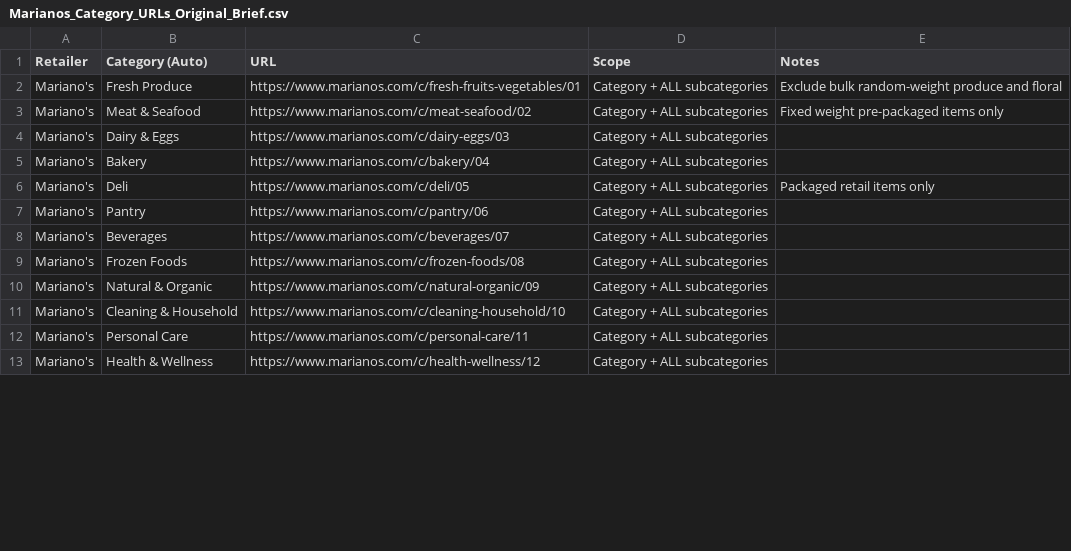
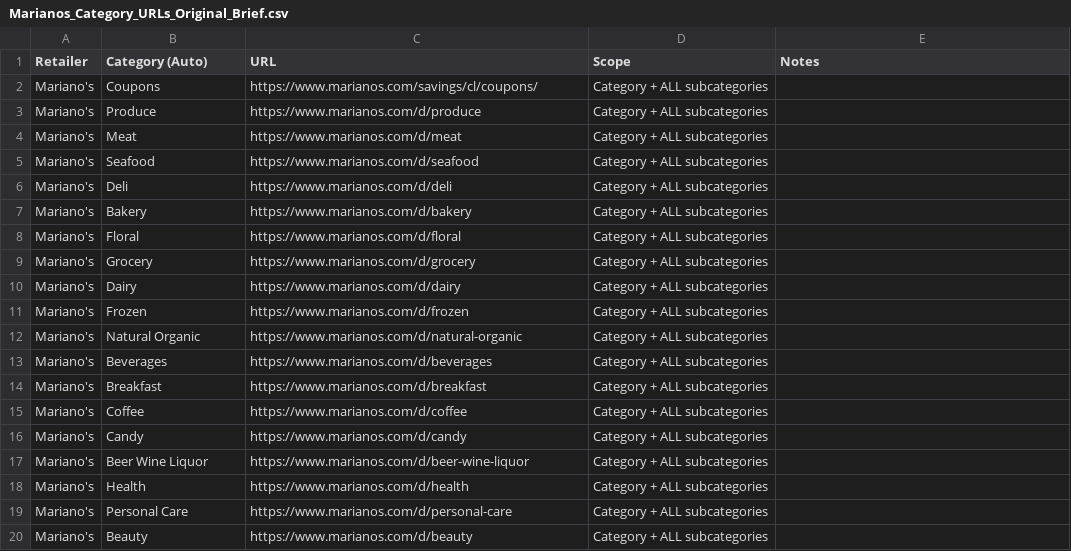
Before and after one commit to sohel369/Mariano-s-Scraper-For-Azure-Environment, a CSV file: data/input/Marianos_Category_URLs_Original_Brief.csv, drawn as a sheet; only a part is shown; the diff covers the shown part only.

Commit message:
Reconcile exact 28 buyer brief category CSV rows, update route mapping audit and dynamic gate proof

```diff
--- a/data/input/Marianos_Category_URLs_Original_Brief.csv
+++ b/data/input/Marianos_Category_URLs_Original_Brief.csv
@@ -1,13 +1,20 @@
 Retailer,Category (Auto),URL,Scope,Notes
-Mariano's,Fresh Produce,https://www.marianos.com/c/fresh-fruits-vegetables/01,Category + ALL subcategories,Exclude bulk random-weight produce and floral
-Mariano's,Meat & Seafood,https://www.marianos.com/c/meat-seafood/02,Category + ALL subcategories,Fixed weight pre-packaged items only
-Mariano's,Dairy & Eggs,https://www.marianos.com/c/dairy-eggs/03,Category + ALL subcategories,
-Mariano's,Bakery,https://www.marianos.com/c/bakery/04,Category + ALL subcategories,
-Mariano's,Deli,https://www.marianos.com/c/deli/05,Category + ALL subcategories,Packaged retail items only
-Mariano's,Pantry,https://www.marianos.com/c/pantry/06,Category + ALL subcategories,
-Mariano's,Beverages,https://www.marianos.com/c/beverages/07,Category + ALL subcategories,
-Mariano's,Frozen Foods,https://www.marianos.com/c/frozen-foods/08,Category + ALL subcategories,
-Mariano's,Natural & Organic,https://www.marianos.com/c/natural-organic/09,Category + ALL subcategories,
-Mariano's,Cleaning & Household,https://www.marianos.com/c/cleaning-household/10,Category + ALL subcategories,
-Mariano's,Personal Care,https://www.marianos.com/c/personal-care/11,Category + ALL subcategories,
-Mariano's,Health & Wellness,https://www.marianos.com/c/health-wellness/12,Category + ALL subcategories,
+Mariano's,Coupons,https://www.marianos.com/savings/cl/coupons/,Category + ALL subcategories,
+Mariano's,Produce,https://www.marianos.com/d/produce,Category + ALL subcategories,
+Mariano's,Meat,https://www.marianos.com/d/meat,Category + ALL subcategories,
+Mariano's,Seafood,https://www.marianos.com/d/seafood,Category + ALL subcategories,
+Mariano's,Deli,https://www.marianos.com/d/deli,Category + ALL subcategories,
+Mariano's,Bakery,https://www.marianos.com/d/bakery,Category + ALL subcategories,
+Mariano's,Floral,https://www.marianos.com/d/floral,Category + ALL subcategories,
+Mariano's,Grocery,https://www.marianos.com/d/grocery,Category + ALL subcategories,
+Mariano's,Dairy,https://www.marianos.com/d/dairy,Category + ALL subcategories,
+Mariano's,Frozen,https://www.marianos.com/d/frozen,Category + ALL subcategories,
+Mariano's,Natural Organic,https://www.marianos.com/d/natural-organic,Category + ALL subcategories,
+Mariano's,Beverages,https://www.marianos.com/d/beverages,Category + ALL subcategories,
+Mariano's,Breakfast,https://www.marianos.com/d/breakfast,Category + ALL subcategories,
+Mariano's,Coffee,https://www.marianos.com/d/coffee,Category + ALL subcategories,
+Mariano's,Candy,https://www.marianos.com/d/candy,Category + ALL subcategories,
+Mariano's,Beer Wine Liquor,https://www.marianos.com/d/beer-wine-liquor,Category + ALL subcategories,
+Mariano's,Health,https://www.marianos.com/d/health,Category + ALL subcategories,
+Mariano's,Personal Care,https://www.marianos.com/d/personal-care,Category + ALL subcategories,
+Mariano's,Beauty,https://www.marianos.com/d/beauty,Category + ALL subcategories,
```
Also changed, not shown: 7 added rows and 5 edited cells elsewhere in this file, data/input/Marianos_Category_URLs.csv, 7 other files.
